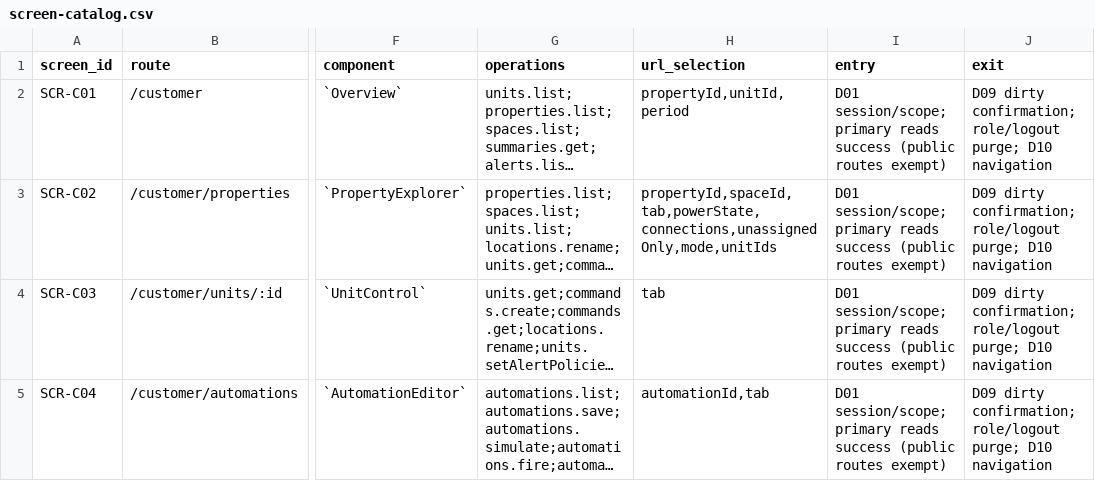
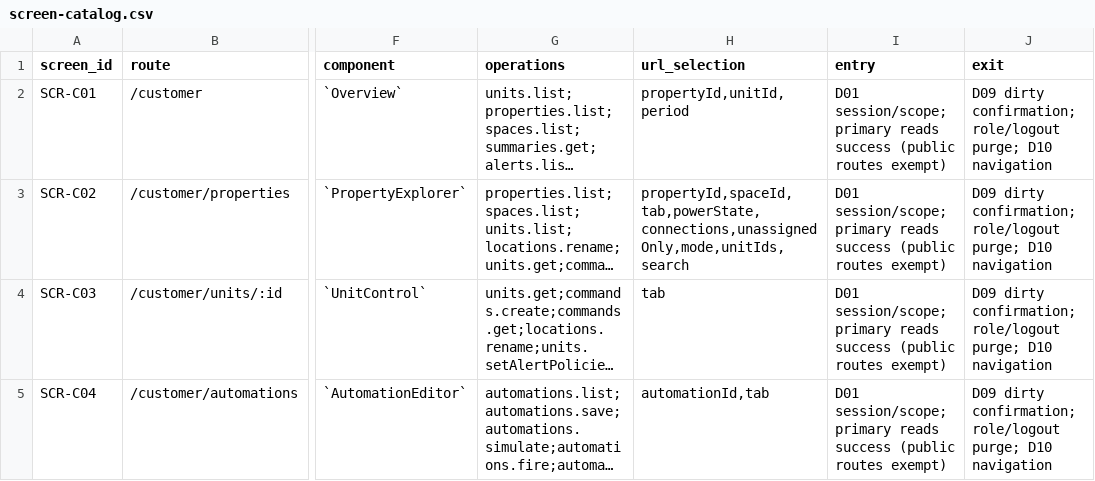
Before and after one commit to Aquarius0715/AC-Project, a CSV file: docs/03-uiux/screen-catalog.csv, drawn as a sheet; only a part is shown, gaps mark what is left out; long unchanged cells end in …; the diff names each change by its address in the sheet, - before the commit and + after, or states it on an @@ line.

```diff
--- a/docs/03-uiux/screen-catalog.csv
+++ b/docs/03-uiux/screen-catalog.csv
-H3 (url_selection): propertyId,spaceId,tab,powerState,connections,unassignedOnly,mode,unitIds
+H3 (url_selection): propertyId,spaceId,tab,powerState,connections,unassignedOnly,mode,unitIds,search
```
Also changed, not shown: 11 other files.
